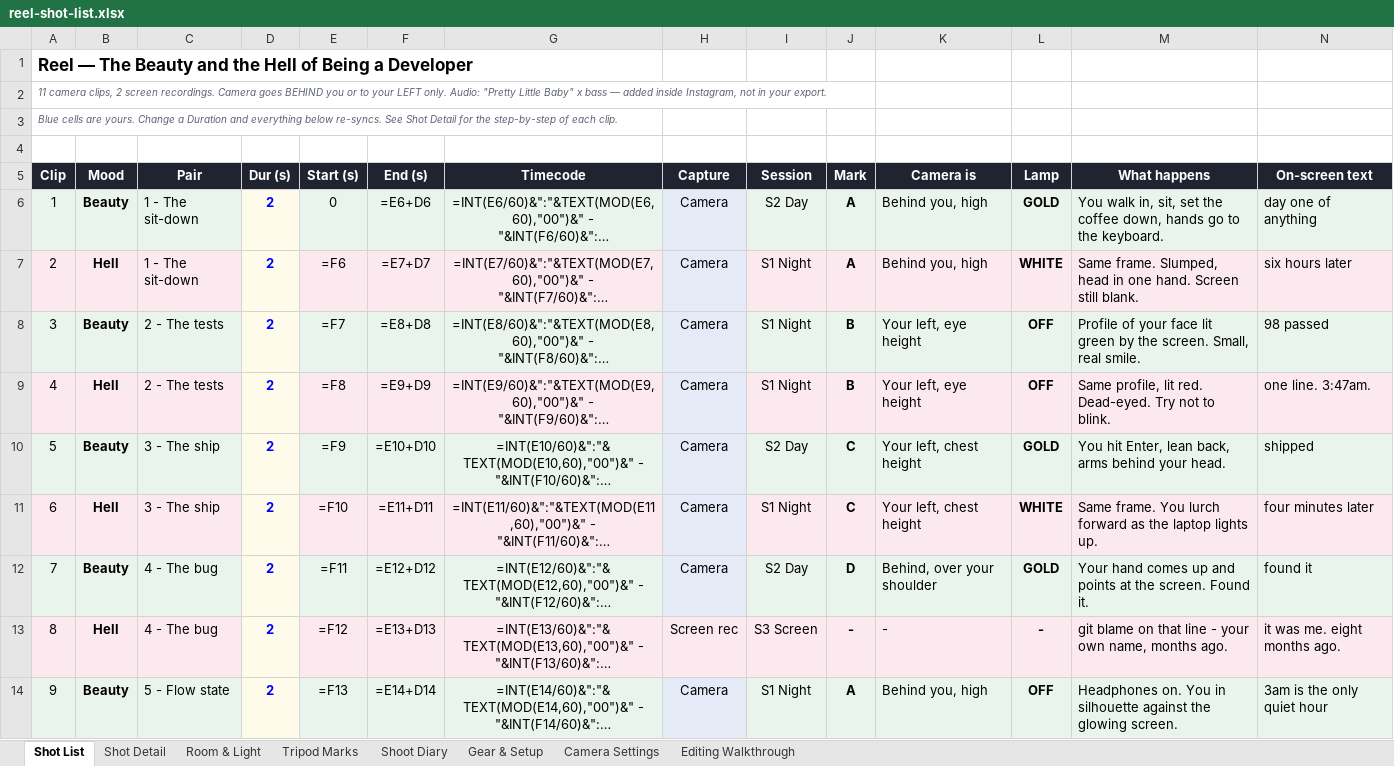
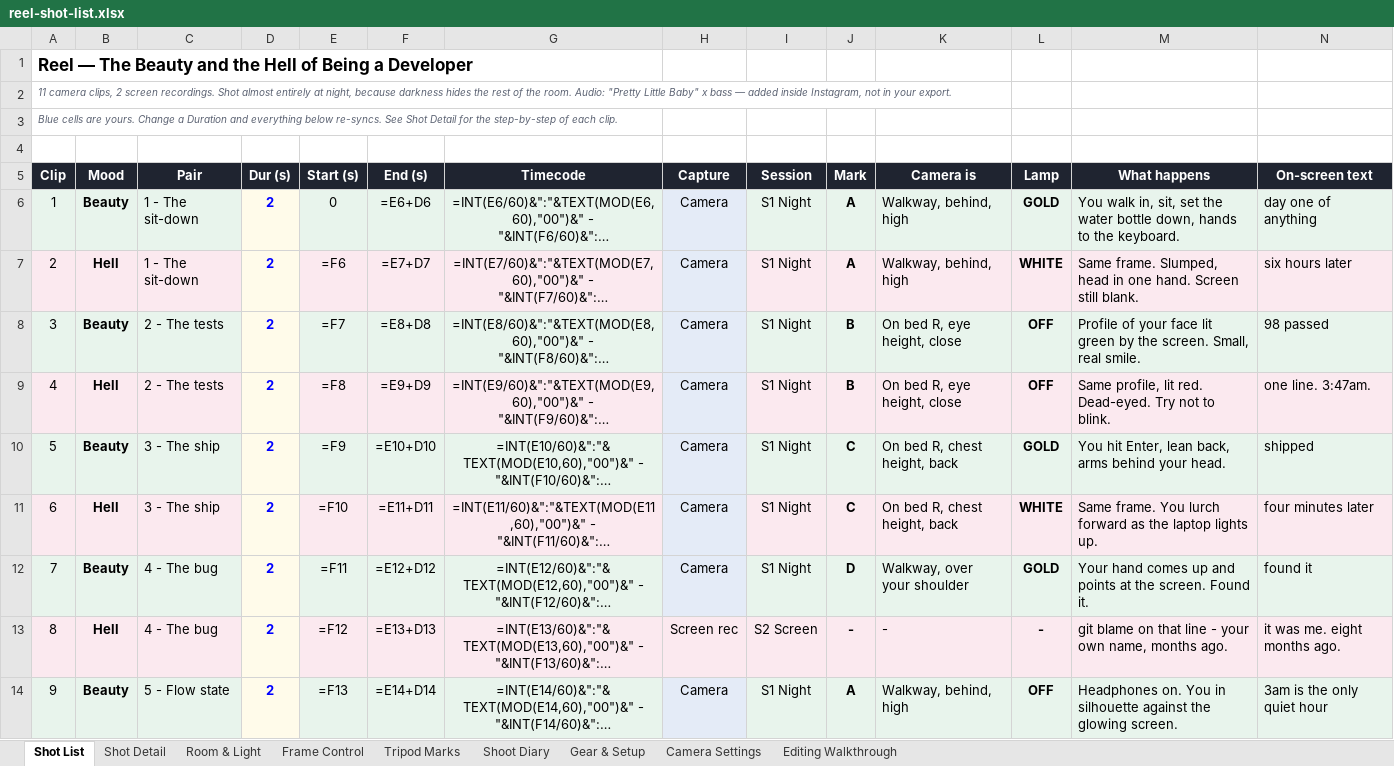
Before and after one commit to smeetkataria7-cmyk/Jarvis, an Excel workbook: reel-shot-list.xlsx, sheet Shot List, drawn as a sheet; only a part is shown; long unchanged cells end in …; values as stored, in another font and other column widths than the file's, no borders; formulas without a stored value are shown as written; the diff covers the shown part only; the diff names each change by its address in the sheet, - before the commit and + after, or states it on an @@ line.

```diff
--- a/reel-shot-list.xlsx (sheet Shot List)
+++ b/reel-shot-list.xlsx (sheet Shot List)
+sheet tab: Frame Control
-A2 (Clip): …screen recordings. Camera goes BEHIND you or to your LEFT only. Audio: "Pretty…
+A2 (Clip): …screen recordings. Shot almost entirely at night, because darkness hides the rest of the room. Audio: "Pretty…
-I6 (Session): S2 Day
+I6 (Session): S1 Night
-K6:K7 (Camera is): Behind you, high
+K6:K7 (Camera is): Walkway, behind, high
-M6 (What happens): …set the coffee down, hands go to the…
+M6 (What happens): …set the water bottle down, hands to the…
-K8:K9 (Camera is): Your left, eye height
+K8:K9 (Camera is): On bed R, eye height, close
-I10 (Session): S2 Day
+I10 (Session): S1 Night
-K10:K11 (Camera is): Your left, chest height
+K10:K11 (Camera is): On bed R, chest height, back
-I12 (Session): S2 Day
+I12 (Session): S1 Night
-K12 (Camera is): Behind, over your shoulder
+K12 (Camera is): Walkway, over your shoulder
-I13 (Session): S3 Screen
+I13 (Session): S2 Screen
-K14 (Camera is): Behind you, high
+K14 (Camera is): Walkway, behind, high
```
Also changed, not shown: 1 added row, 1 removed row and 11 edited cells elsewhere in this sheet, sheet Room & Light, sheet Shot Detail, sheet Shoot Diary, sheet Tripod Marks, sheet Camera Settings, sheet Gear & Setup, 1 more sheet.
